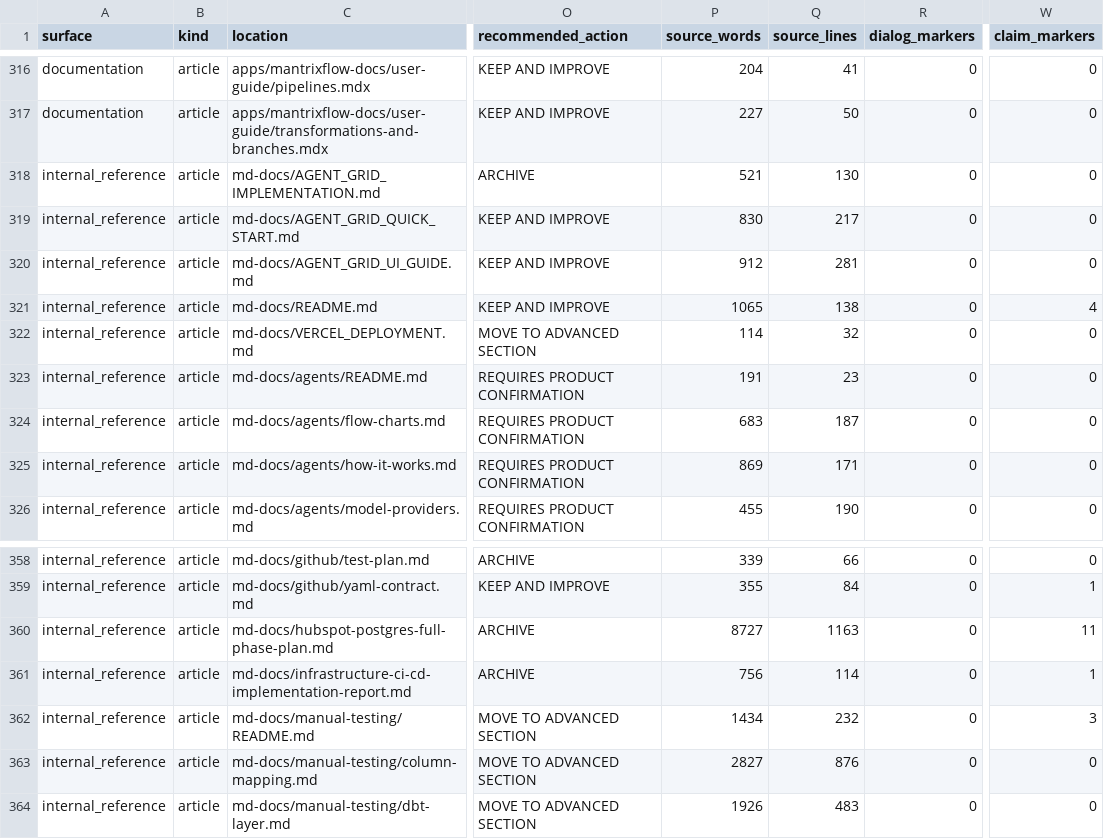
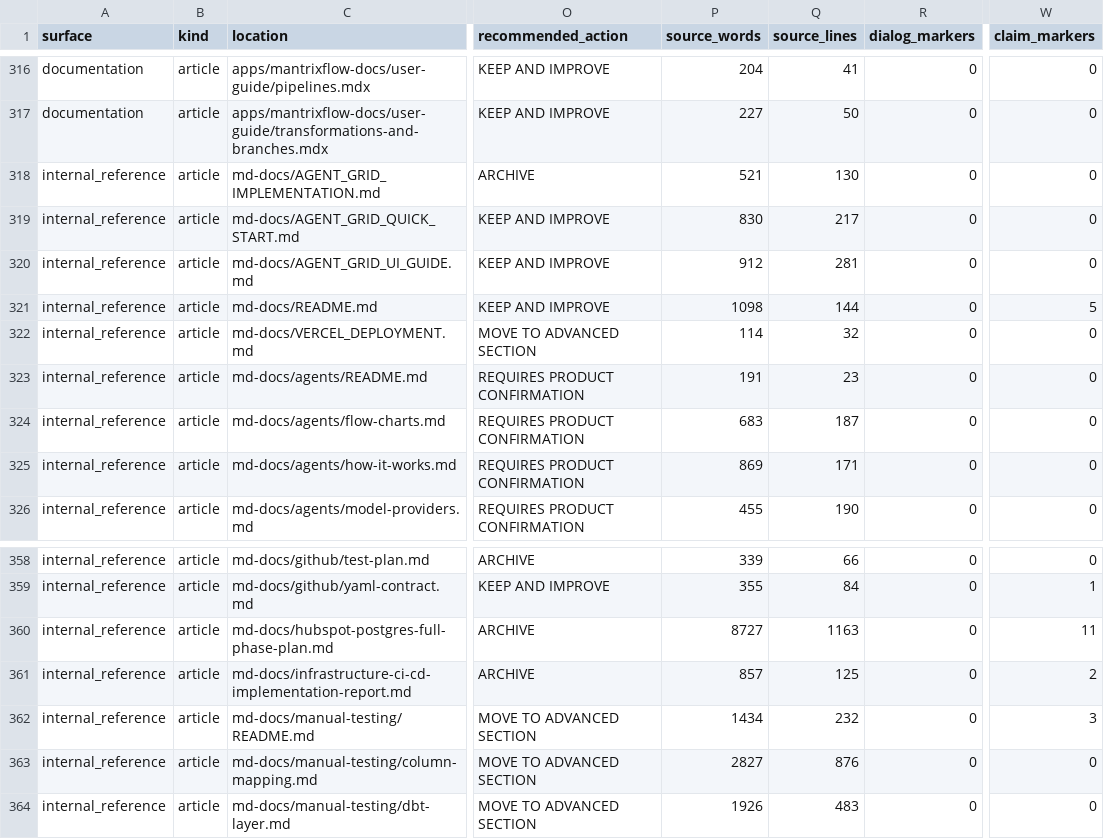
Before and after one commit to dabhivijay2478/InsightFlow, a CSV file: md-docs/content-audit/generated/after-content-inventory.csv, drawn as a sheet; only a part is shown, gaps mark what is left out; the diff names each change by its address in the sheet, - before the commit and + after, or states it on an @@ line.

```diff
--- a/md-docs/content-audit/generated/after-content-inventory.csv
+++ b/md-docs/content-audit/generated/after-content-inventory.csv
-P321 (source_words): 1065
+P321 (source_words): 1098
-Q321 (source_lines): 138
+Q321 (source_lines): 144
-W321 (claim_markers): 4
+W321 (claim_markers): 5
-P361 (source_words): 756
+P361 (source_words): 857
-Q361 (source_lines): 114
+Q361 (source_lines): 125
-W361 (claim_markers): 1
+W361 (claim_markers): 2
```
Also changed, not shown: md-docs/content-audit/generated/after-link-inventory.csv, md-docs/content-audit/generated/content-inventory.csv, 9 other files.
